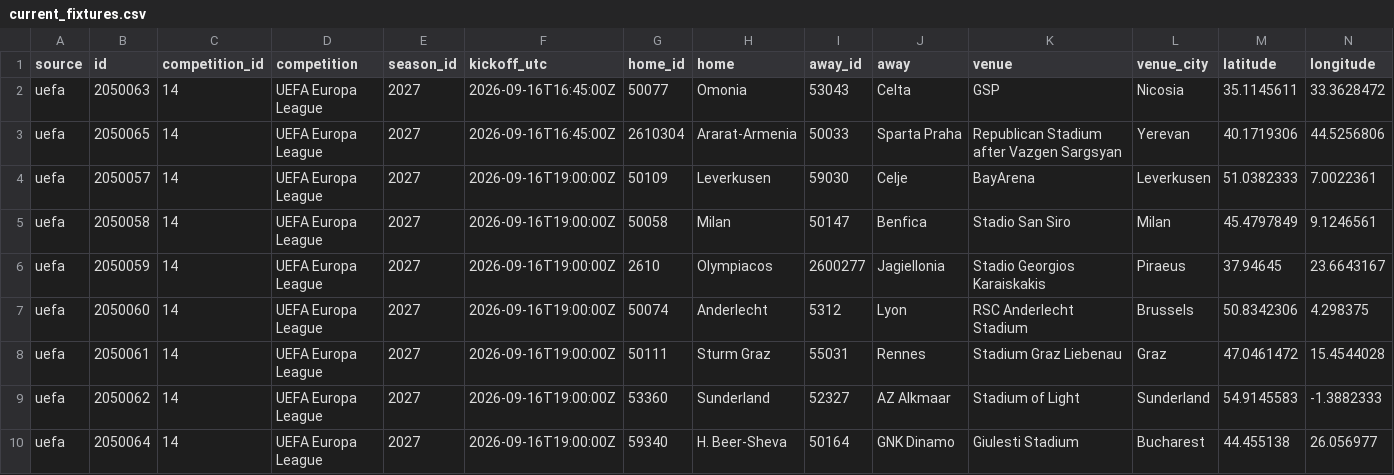
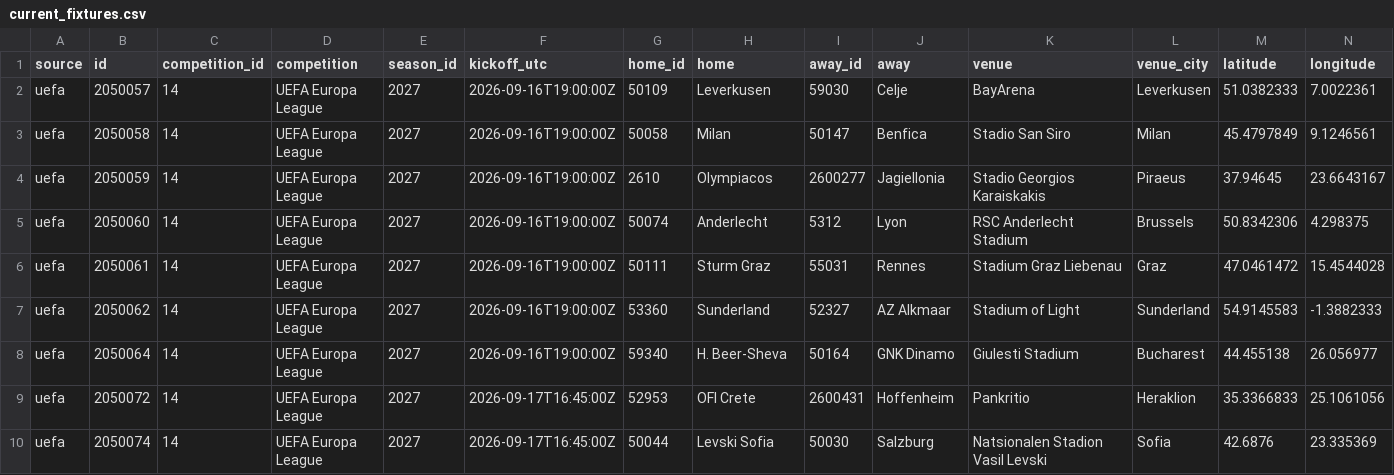
Before and after one commit to bogdasovandrej/xg-edge, a CSV file: reports/live/current_fixtures.csv, drawn as a sheet; only a part is shown; the shorter side is filled out with more unchanged rows; rows hold the shown columns only; the diff names each change by its address in the sheet, - before the commit and + after, or states it on an @@ line.

```diff
--- a/reports/live/current_fixtures.csv
+++ b/reports/live/current_fixtures.csv
-row 2: uefa | 2050063 | 14 | UEFA Europa League | 2027 | 2026-09-16T16:45:00Z | 50077 | Omonia | 53043 | Celta | GSP | Nicosia | 35.1145611 | 33.3628472
-row 3: uefa | 2050065 | 14 | UEFA Europa League | 2027 | 2026-09-16T16:45:00Z | 2610304 | Ararat-Armenia | 50033 | Sparta Praha | Republican Stadium after Vazgen Sargsyan | Yerevan | 40.1719306 | 44.5256806
```
Also changed, not shown: reports/ucl_qualifying_predictions.csv, 7 other files.
